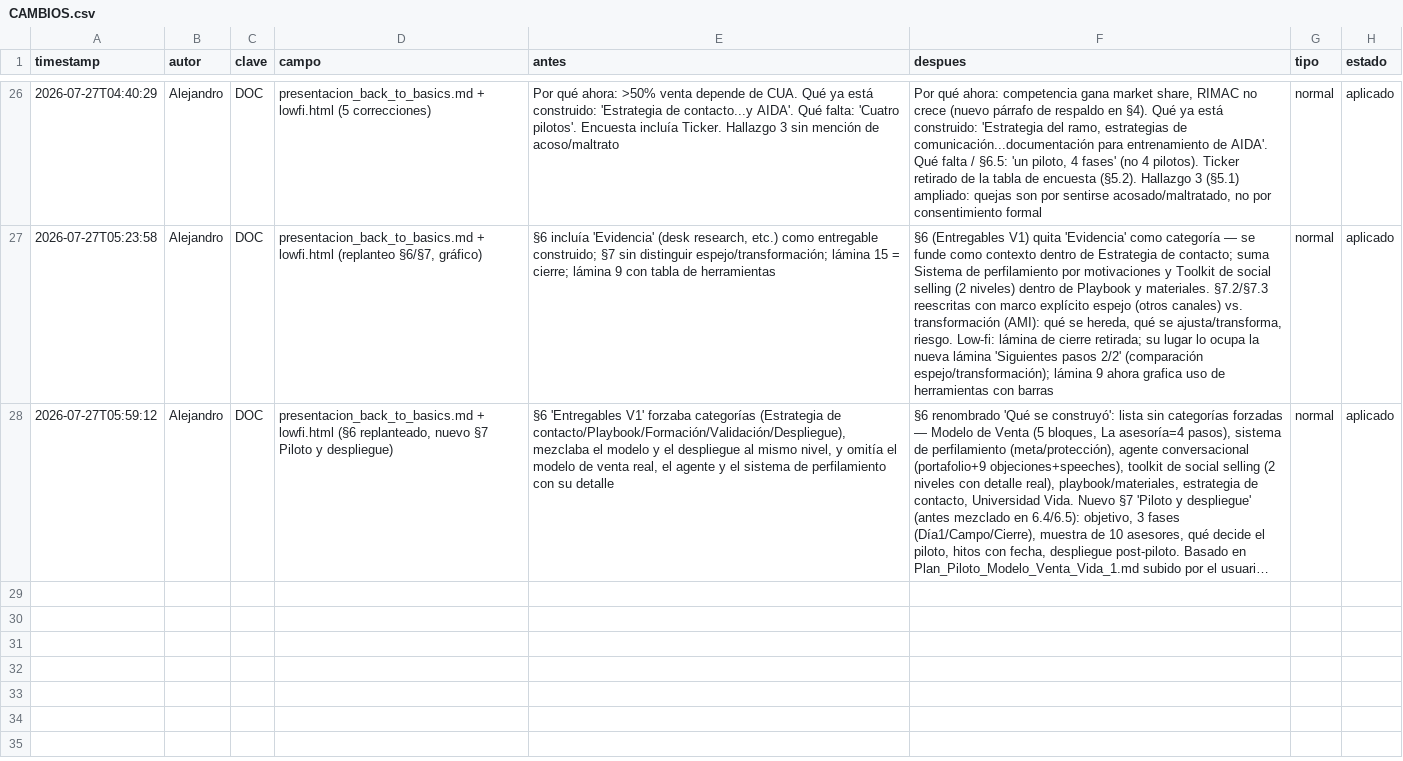
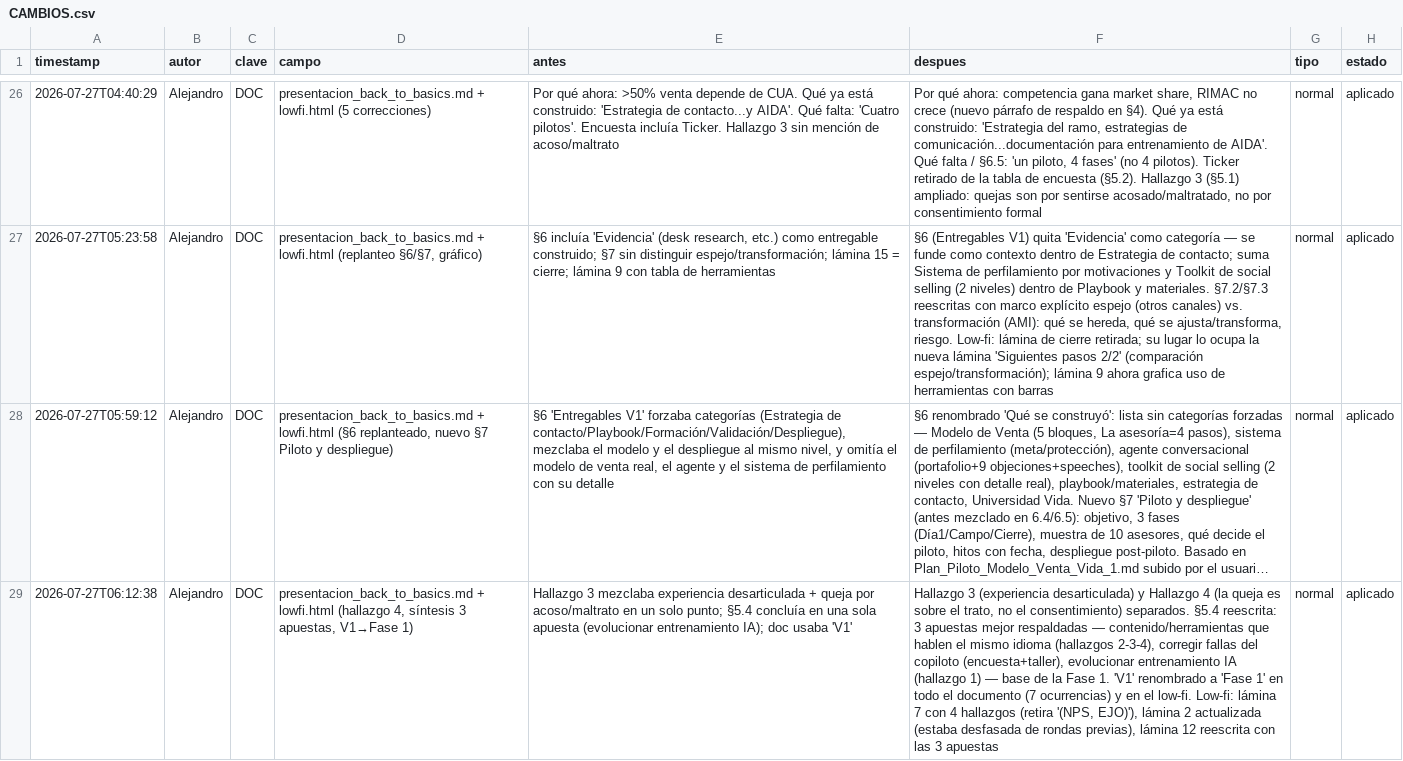
Before and after one commit to Rumipyramid/Machine_Learning, a CSV file: reportes/historial/CAMBIOS.csv, drawn as a sheet; only a part is shown, gaps mark what is left out; long unchanged cells end in …; the diff names each change by its address in the sheet, - before the commit and + after, or states it on an @@ line.

```diff
--- a/reportes/historial/CAMBIOS.csv
+++ b/reportes/historial/CAMBIOS.csv
+row 29: 2026-07-27T06:12:38 | Alejandro | DOC | presentacion_back_to_basics.md + lowfi.html (hallazgo 4, síntesis 3 apuestas, V1→Fase 1) | Hallazgo 3 mezclaba experiencia desarticulada + queja por acoso/maltrato en un solo punto; §5.4 concluía en una sola apuesta (evolucionar entrenamiento IA); doc usaba 'V1' | Hallazgo 3 (experiencia desarticulada) y Hallazgo 4 (la queja es sobre el trato, no el consentimiento) separados. §5.4 reescrita: 3 apuestas mejor respaldadas — contenido/herramientas que hablen el mismo idioma (hallazgos 2-3-4), corregir fallas del copiloto (encuesta+taller), evolucionar entrenamiento IA (hallazgo 1) — base de la Fase 1. 'V1' renombrado a 'Fase 1' en todo el documento (7 ocurrencias) y en el low-fi. Low-fi: lámina 7 con 4 hallazgos (retira '(NPS, EJO)'), lámina 2 actualizada (estaba desfasada de rondas previas), lámina 12 reescrita con las 3 apuestas | normal | aplicado
```
Also changed, not shown: 3 other files.
